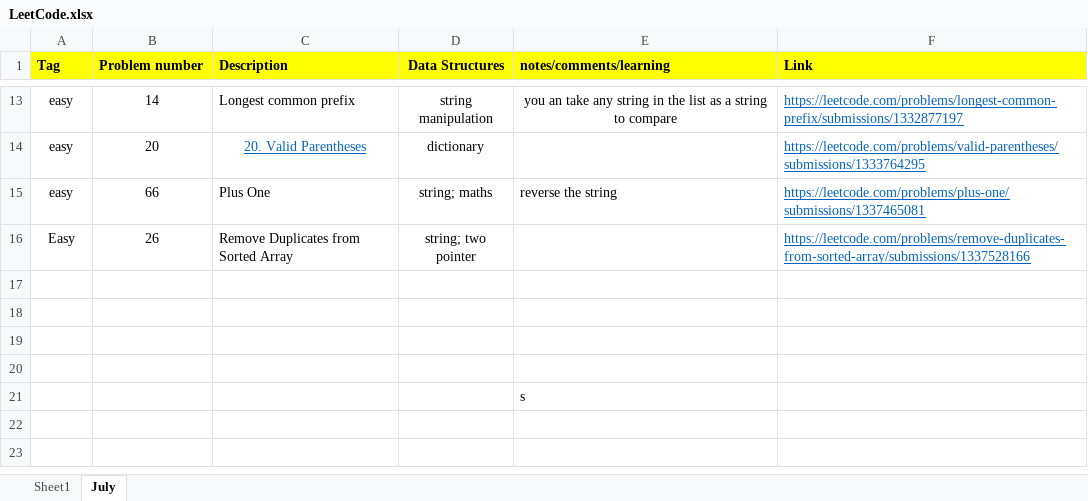
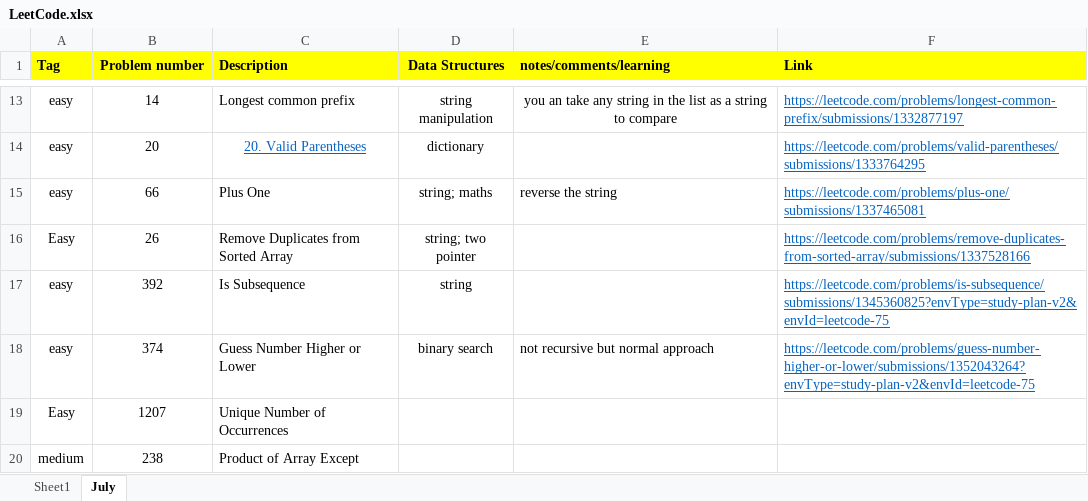
Before and after one commit to nidhik275/DSA, an Excel workbook: LeetCode.xlsx, sheet July, drawn as a sheet; only a part is shown, gaps mark what is left out; values as stored, in another font and other column widths than the file's, no borders; removed rows and columns are numbered as before the commit, all else as after; the diff names each change by its address in the sheet, - before the commit and + after, or states it on an @@ line.

Commit message:
leetcode 11.Aug.24

```diff
--- a/LeetCode.xlsx (sheet July)
+++ b/LeetCode.xlsx (sheet July)
-B1 alignment: left
+B1 alignment: center
-row 17: (empty)
+row 17: easy | 392 | Is Subsequence | string |  | https://leetcode.com/problems/is-subsequence/submissions/1345360825?envType=study-plan-v2&envId=leetcode-75
-row 18: (empty)
+row 18: easy | 374 | Guess Number Higher or Lower | binary search | not recursive but normal approach | https://leetcode.com/problems/guess-number-higher-or-lower/submissions/1352043264?envType=study-plan-v2&envId=leetcode-75
-row 19: (empty)
+row 19: Easy | 1207 | Unique Number of Occurrences
-row 20: (empty)
+row 20: medium | 238 | Product of Array Except
-row 21:  |  |  |  | s
```
Also changed, not shown: 7 other files.
